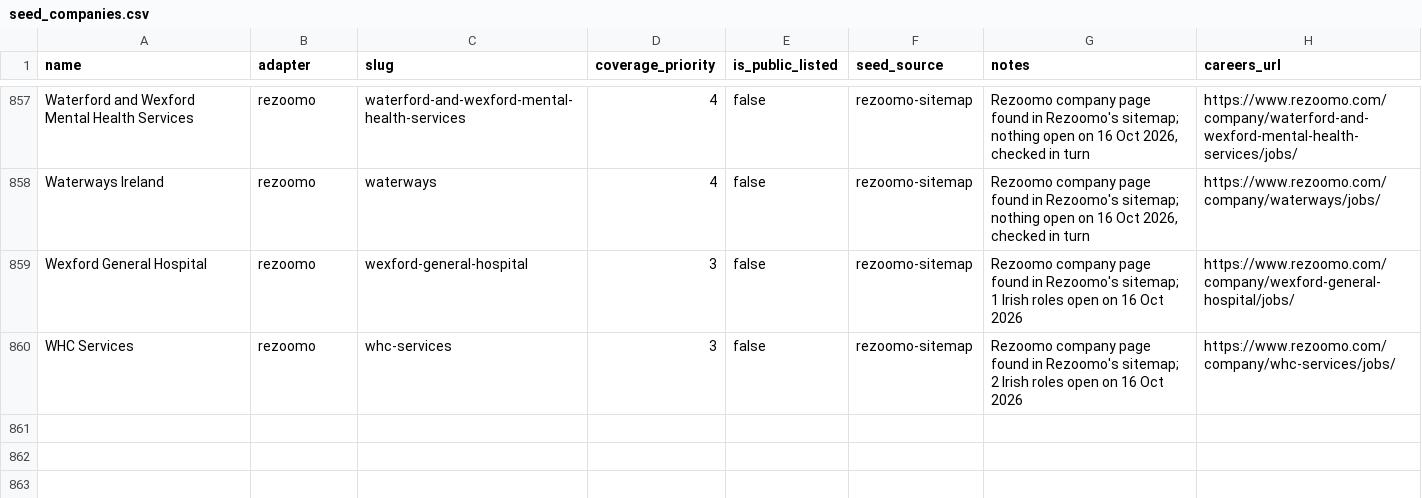
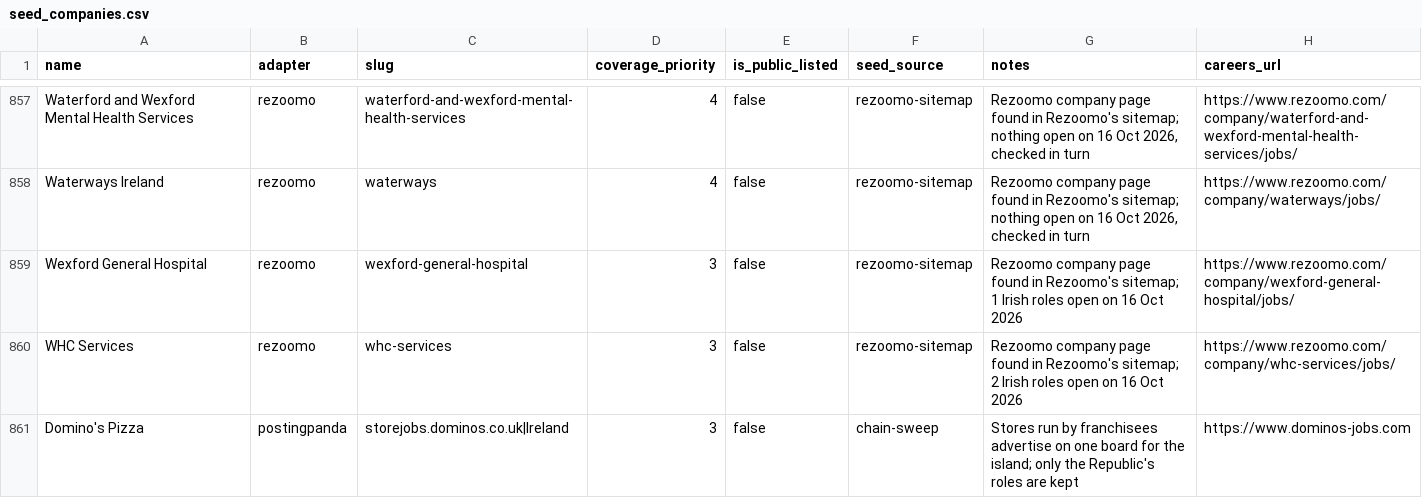
Before and after one commit to ag2502/Sorted-Place, a CSV file: data/seed_companies.csv, drawn as a sheet; only a part is shown, gaps mark what is left out.

Commit message:
2026-10-16 19:12 - Read Domino's store jobs board
Domino's stores in Ireland are run by franchisees, and every one of them advertises on the PostingPanda board at storejobs.dominos.co.uk. A new postingpanda adapter reads its list filtered to Ireland, keeps the cards whose place is in the Republic (the filter covers the island), and reads each role's JobPosting markup for the advert and its hours. 31 Irish roles were open today, 12 of them part-time.

```diff
--- a/data/seed_companies.csv
+++ b/data/seed_companies.csv
@@ -860 +860,2 @@ Wexford General Hospital,rezoomo,wexford-general-hospital,3,false,rezoomo-sitema
 WHC Services,rezoomo,whc-services,3,false,rezoomo-sitemap,Rezoomo company page found in Rezoomo's sitemap; 2 Irish roles open on 16 Oct 2026,https://www.rezoomo.com/company/whc-services/jobs/
+Domino's Pizza,postingpanda,storejobs.dominos.co.uk|Ireland,3,false,chain-sweep,Stores run by franchisees advertise on one board for the island; only the Republic's roles are kept,https://www.dominos-jobs.com
```
Also changed, not shown: 3 other files.
